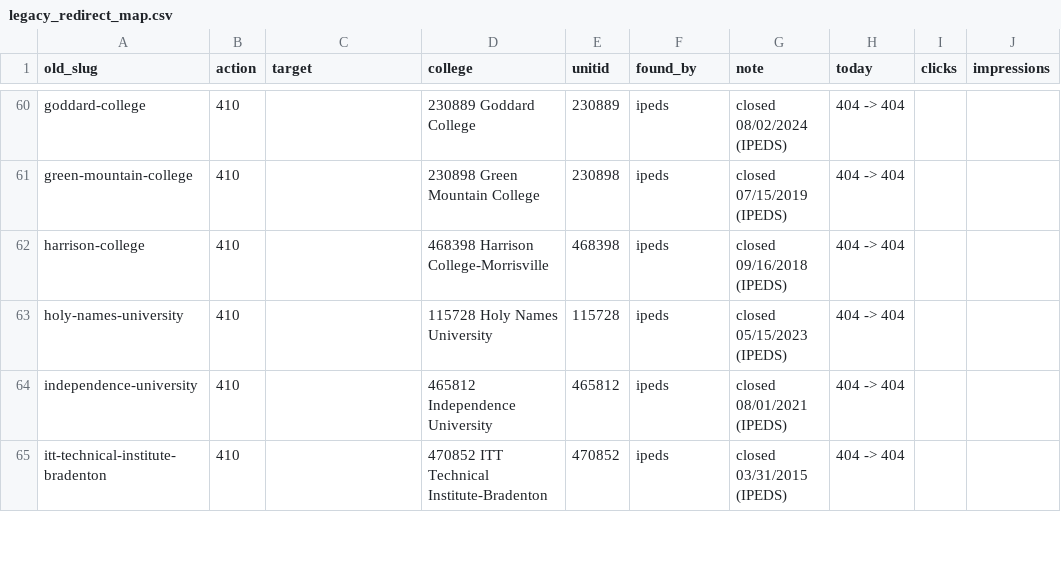
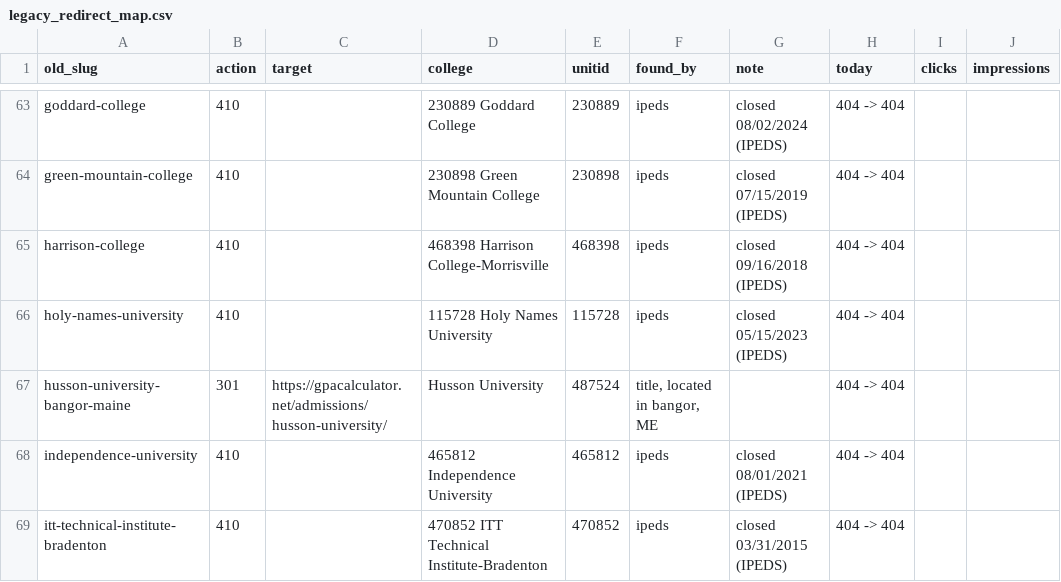
Before and after one commit to superdupersocks/gpacalculator, a CSV file: data/admissions/redirects/legacy_redirect_map.csv, drawn as a sheet; only a part is shown, gaps mark what is left out; the diff covers the shown part only.

```diff
--- a/data/admissions/redirects/legacy_redirect_map.csv
+++ b/data/admissions/redirects/legacy_redirect_map.csv
@@ -63,2 +66,3 @@ harrison-college,410,,468398 Harrison College-Morrisville,468398,ipeds,closed 09
 holy-names-university,410,,115728 Holy Names University,115728,ipeds,closed 05/15/2023 (IPEDS),404 -> 404,,
+husson-university-bangor-maine,301,https://gpacalculator.net/admissions/husson-university/,Husson University,487524,"title, located in bangor, ME",,404 -> 404,,
 independence-university,410,,465812 Independence University,465812,ipeds,closed 08/01/2021 (IPEDS),404 -> 404,,
```
Also changed, not shown: 9 added rows elsewhere in this file, data/admissions/redirects/legacy_unresolved.csv.
